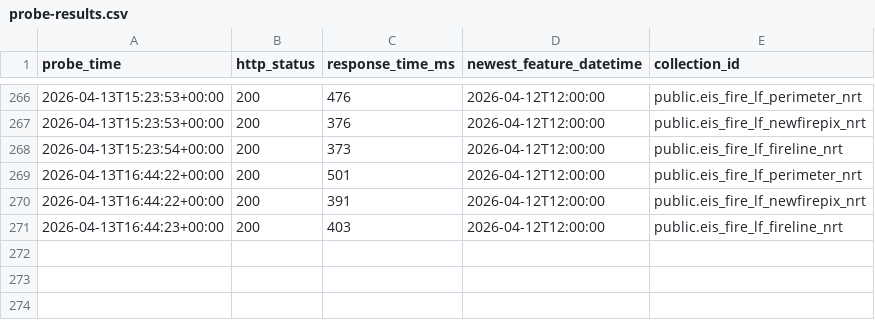
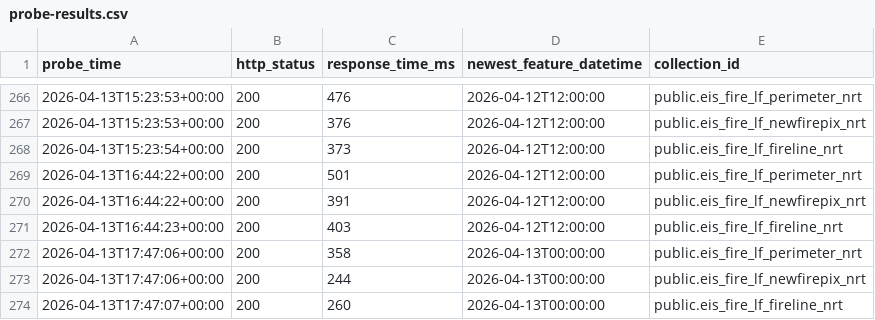
Before and after one commit to zebbecker/fire-probe, a CSV file: data/probe-results.csv, drawn as a sheet; only a part is shown, gaps mark what is left out.

```diff
--- a/data/probe-results.csv
+++ b/data/probe-results.csv
@@ -271 +271,4 @@ probe_time,http_status,response_time_ms,newest_feature_datetime,collection_id
 2026-04-13T16:44:23+00:00,200,403,2026-04-12T12:00:00,public.eis_fire_lf_fireline_nrt
+2026-04-13T17:47:06+00:00,200,358,2026-04-13T00:00:00,public.eis_fire_lf_perimeter_nrt
+2026-04-13T17:47:06+00:00,200,244,2026-04-13T00:00:00,public.eis_fire_lf_newfirepix_nrt
+2026-04-13T17:47:07+00:00,200,260,2026-04-13T00:00:00,public.eis_fire_lf_fireline_nrt
```
